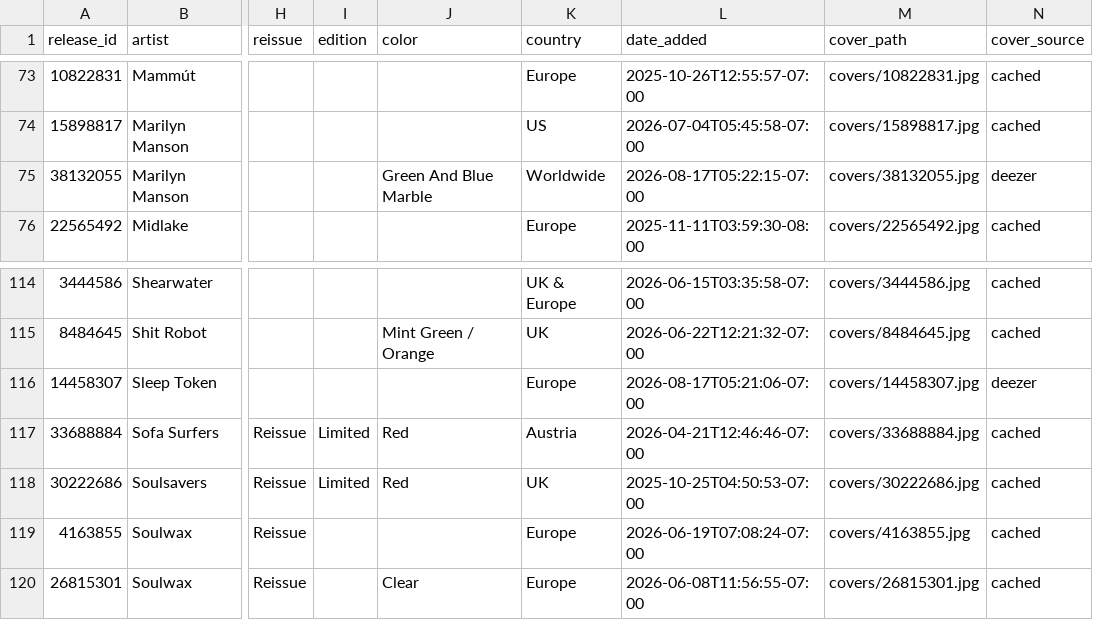
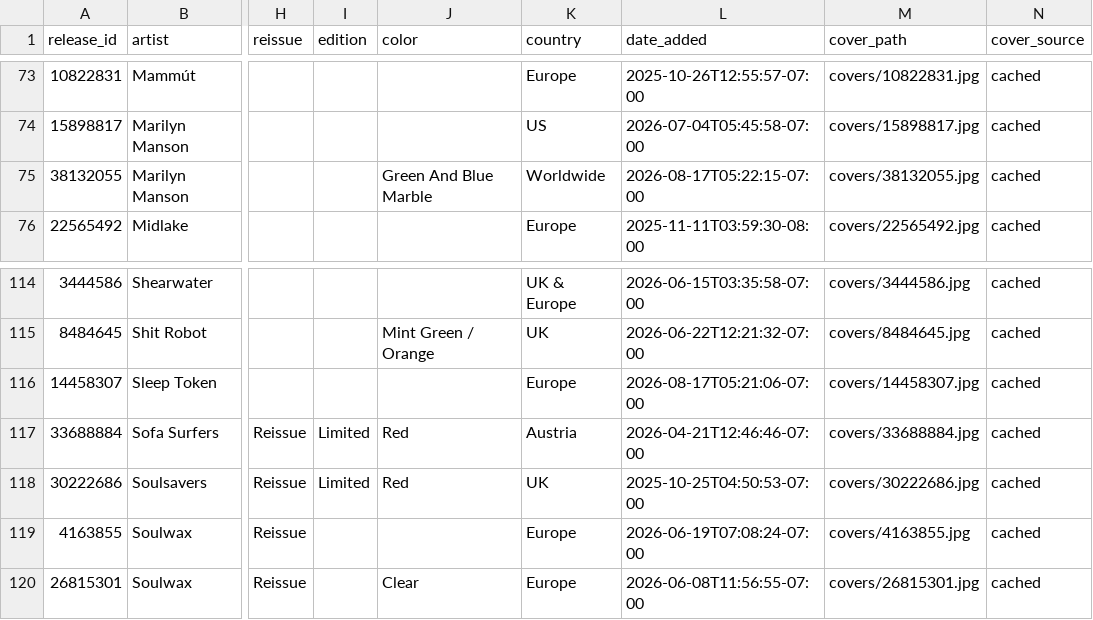
Before and after one commit to optmstic/vinyldb, a CSV file: collection.csv, drawn as a sheet; only a part is shown, gaps mark what is left out; the diff names each change by its address in the sheet, - before the commit and + after, or states it on an @@ line.

Commit message:
auto: refresh collection 2026-08-18

```diff
--- a/collection.csv
+++ b/collection.csv
-N75 (cover_source): deezer
+N75 (cover_source): cached
-N116 (cover_source): deezer
+N116 (cover_source): cached
```
Also changed, not shown: 3 other files.
